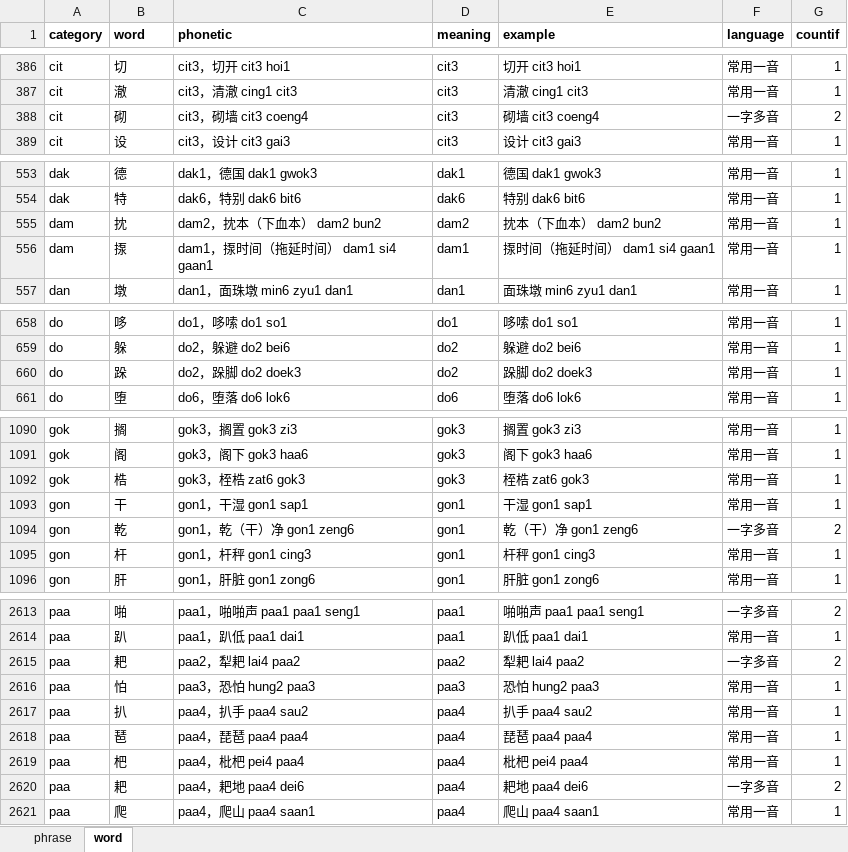
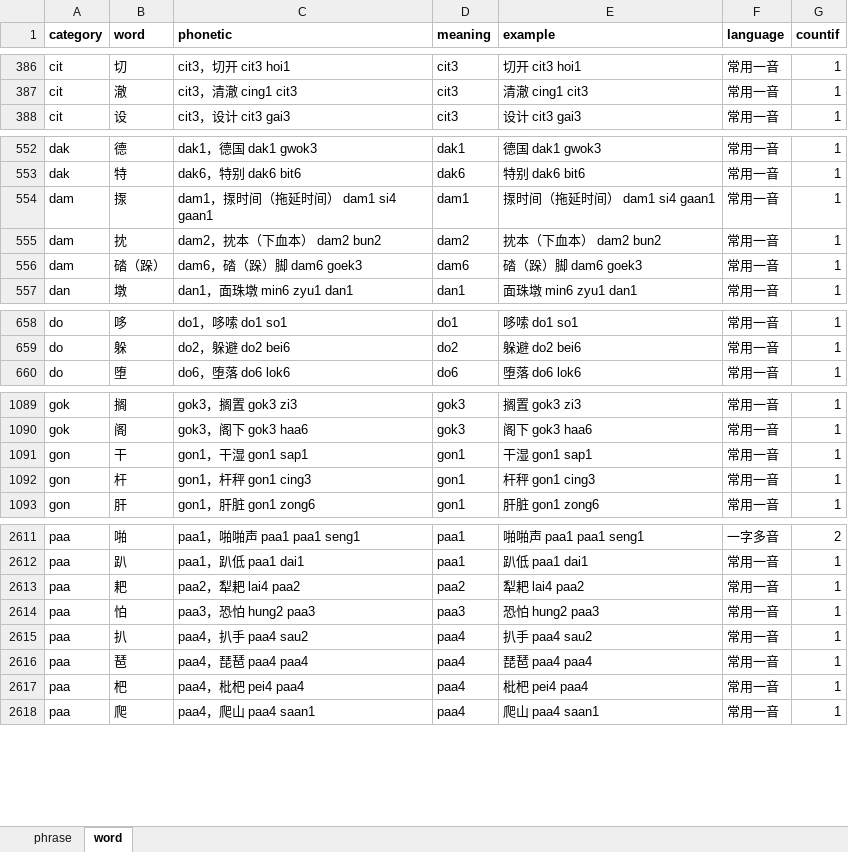
Before and after one commit to viewnn/wordcards, an Excel workbook: dict.xlsx, sheet word, drawn as a sheet; only a part is shown, gaps mark what is left out; values as stored, in another font and other column widths than the file's, no borders; removed rows and columns are numbered as before the commit, all else as after; the diff covers the shown part only; the diff names each change by its address in the sheet, - before the commit and + after, or states it on an @@ line.

Commit message:
update dict

```diff
--- a/dict.xlsx (sheet word)
+++ b/dict.xlsx (sheet word)
-row 388: cit | 砌 | cit3，砌墙 cit3 coeng4 | cit3 | 砌墙 cit3 coeng4 | 一字多音 | 2
+row 556: dam | 䂿（跺） | dam6，䂿（跺）脚 dam6 goek3 | dam6 | 䂿（跺）脚 dam6 goek3 | 常用一音 | 1
-row 660: do | 跺 | do2，跺脚 do2 doek3 | do2 | 跺脚 do2 doek3 | 常用一音 | 1
-row 1092: gok | 梏 | gok3，桎梏 zat6 gok3 | gok3 | 桎梏 zat6 gok3 | 常用一音 | 1
-row 1094: gon | 乾 | gon1，乾（干）净 gon1 zeng6 | gon1 | 乾（干）净 gon1 zeng6 | 一字多音 | 2
-F2613 (language): 一字多音
+F2613 (language): 常用一音
-G2613 (countif): 2
+G2613 (countif): 1
-row 2620: paa | 耙 | paa4，耙地 paa4 dei6 | paa4 | 耙地 paa4 dei6 | 一字多音 | 2
```
Also changed, not shown: 1 added row and 6 edited cells elsewhere in this sheet, formulas that keep their value.
